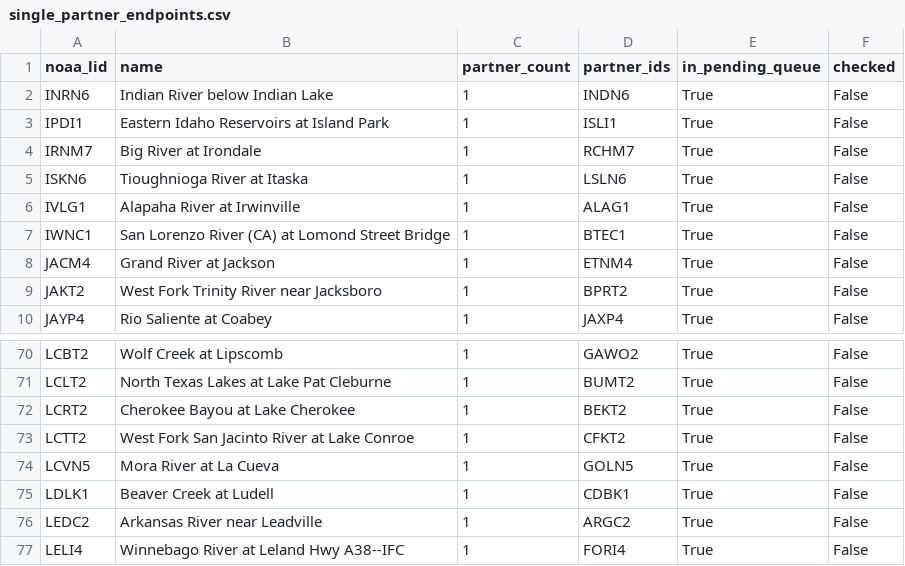
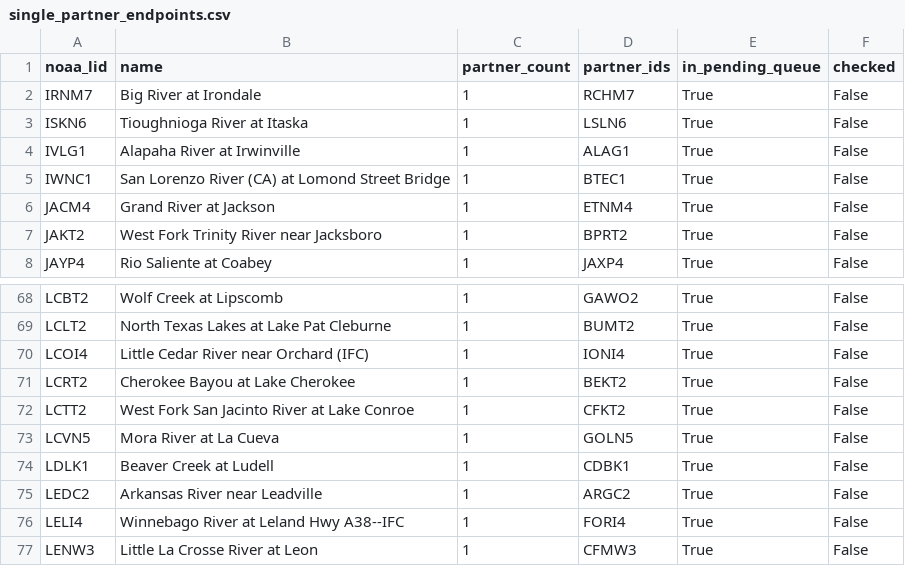
Before and after one commit to pbangiola/paddlersmap, a CSV file: data/network_audit/single_partner_endpoints.csv, drawn as a sheet; only a part is shown, gaps mark what is left out; the shorter side is filled out with more unchanged rows; removed rows and columns are numbered as before the commit, all else as after; the diff names each change by its address in the sheet, - before the commit and + after, or states it on an @@ line.

```diff
--- a/data/network_audit/single_partner_endpoints.csv
+++ b/data/network_audit/single_partner_endpoints.csv
-row 2: INRN6 | Indian River below Indian Lake | 1 | INDN6 | True | False
-row 3: IPDI1 | Eastern Idaho Reservoirs at Island Park | 1 | ISLI1 | True | False
+row 70: LCOI4 | Little Cedar River near Orchard (IFC) | 1 | IONI4 | True | False
```
Also changed, not shown: data/network_audit/unchecked_endpoints.csv, 3 other files.
